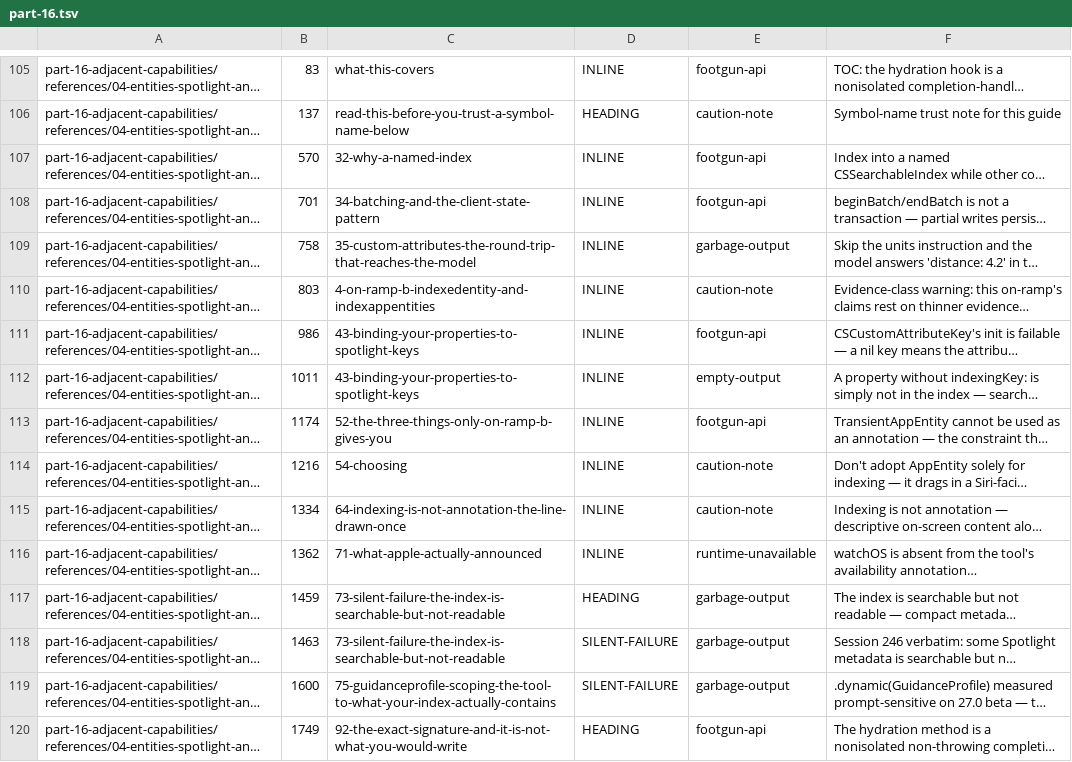
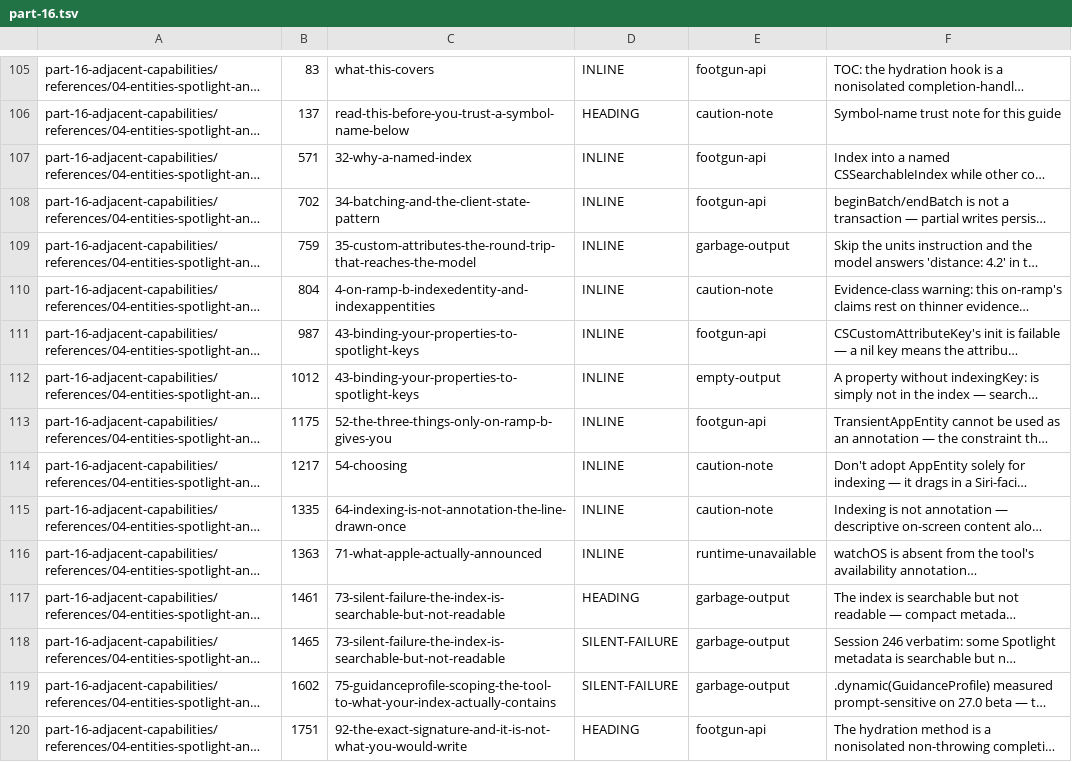
Before and after one commit to hbmartin/Foundation-Models-and-Core-AI-and-MLX-skills, a TSV file: notes/synthesis/callout-classifications/part-16.tsv, drawn as a sheet; only a part is shown, gaps mark what is left out; long unchanged cells end in …; the diff covers the shown part only; the diff names each change by its address in the sheet, - before the commit and + after, or states it on an @@ line.

```diff
--- a/notes/synthesis/callout-classifications/part-16.tsv
+++ b/notes/synthesis/callout-classifications/part-16.tsv
-B107: 570
+B107: 571
-B108: 701
+B108: 702
-B109: 758
+B109: 759
-B110: 803
+B110: 804
-B111: 986
+B111: 987
-B112: 1011
+B112: 1012
-B113: 1174
+B113: 1175
-B114: 1216
+B114: 1217
-B115: 1334
+B115: 1335
-B116: 1362
+B116: 1363
-B117: 1459
+B117: 1461
-B118: 1463
+B118: 1465
-B119: 1600
+B119: 1602
-B120: 1749
+B120: 1751
```
Also changed, not shown: 45 edited cells elsewhere in this file, notes/synthesis/callout-classifications/part-07.tsv, 21 other files.
